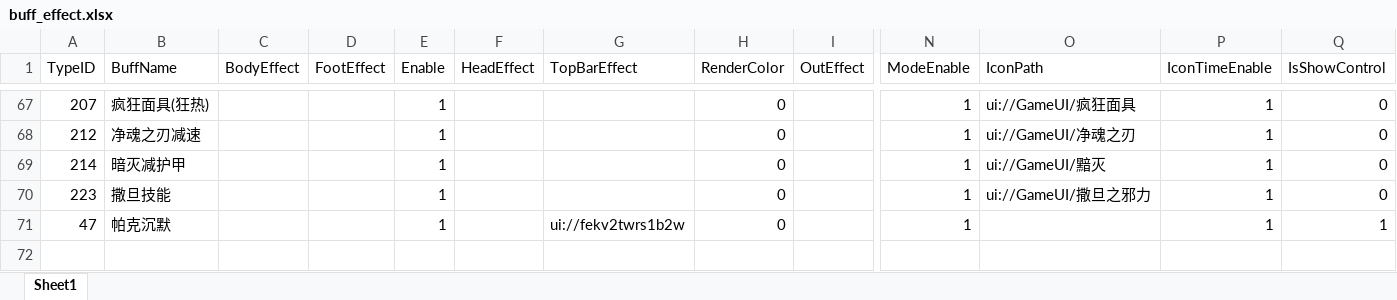
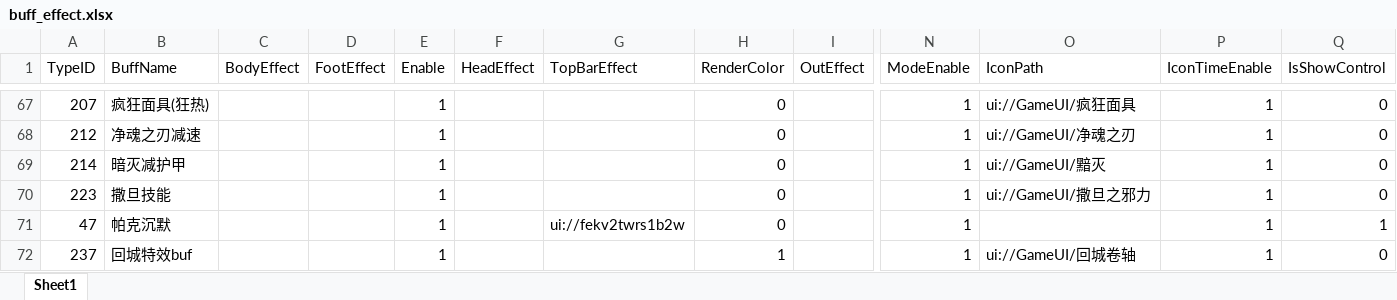
Before and after one commit to chenyang6534/dotanet_client, an Excel workbook: Excel/buff_effect.xlsx, sheet Sheet1, drawn as a sheet; only a part is shown, gaps mark what is left out; values as stored, in another font and other column widths than the file's, no borders; rows hold the shown columns only; the diff names each change by its address in the sheet, - before the commit and + after, or states it on an @@ line.

Commit message:
回城

```diff
--- a/Excel/buff_effect.xlsx (sheet Sheet1)
+++ b/Excel/buff_effect.xlsx (sheet Sheet1)
+row 72: 237 | 回城特效buf |  |  | 1 |  |  | 1 |  | 1 | ui://GameUI/回城卷轴 | 1 | 0
```
